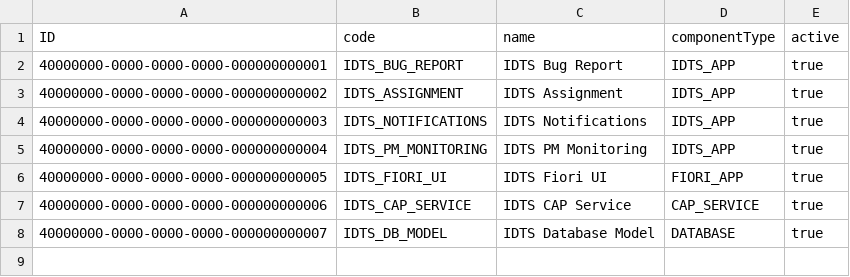
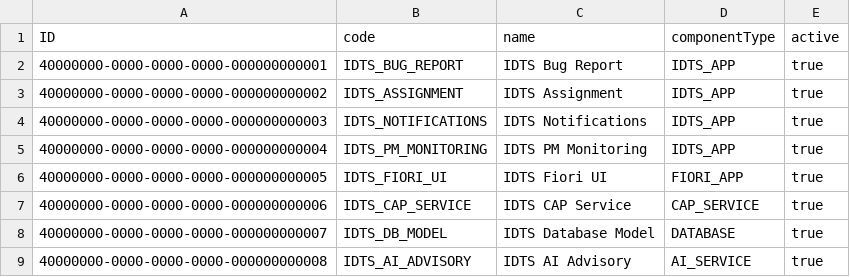
Before and after one commit to DarwinDO/IDTS-SAP01, a CSV file: db/data/idts.cap-ApplicationComponents.csv, drawn as a sheet; the diff names each change by its address in the sheet, - before the commit and + after, or states it on an @@ line.

```diff
--- a/db/data/idts.cap-ApplicationComponents.csv
+++ b/db/data/idts.cap-ApplicationComponents.csv
+row 9: 40000000-0000-0000-0000-000000000008 | IDTS_AI_ADVISORY | IDTS AI Advisory | AI_SERVICE | true
```
Also changed, not shown: db/data/idts.cap-ComponentCategories.csv, db/data/idts.cap-DeveloperResponsibilities.csv, 16 other files.
